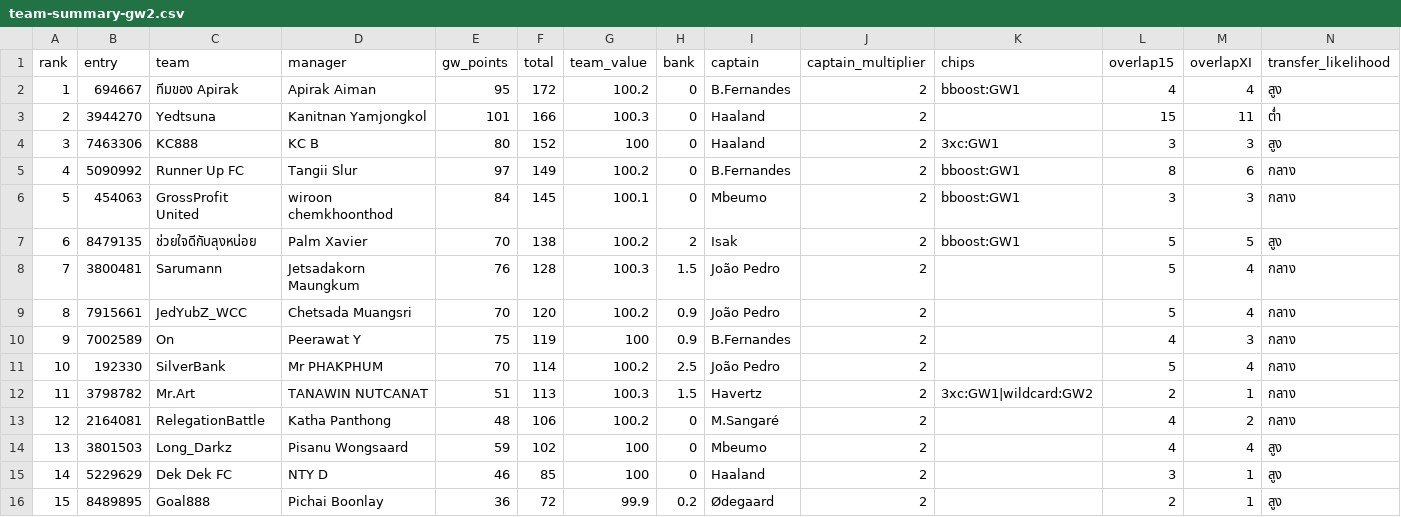
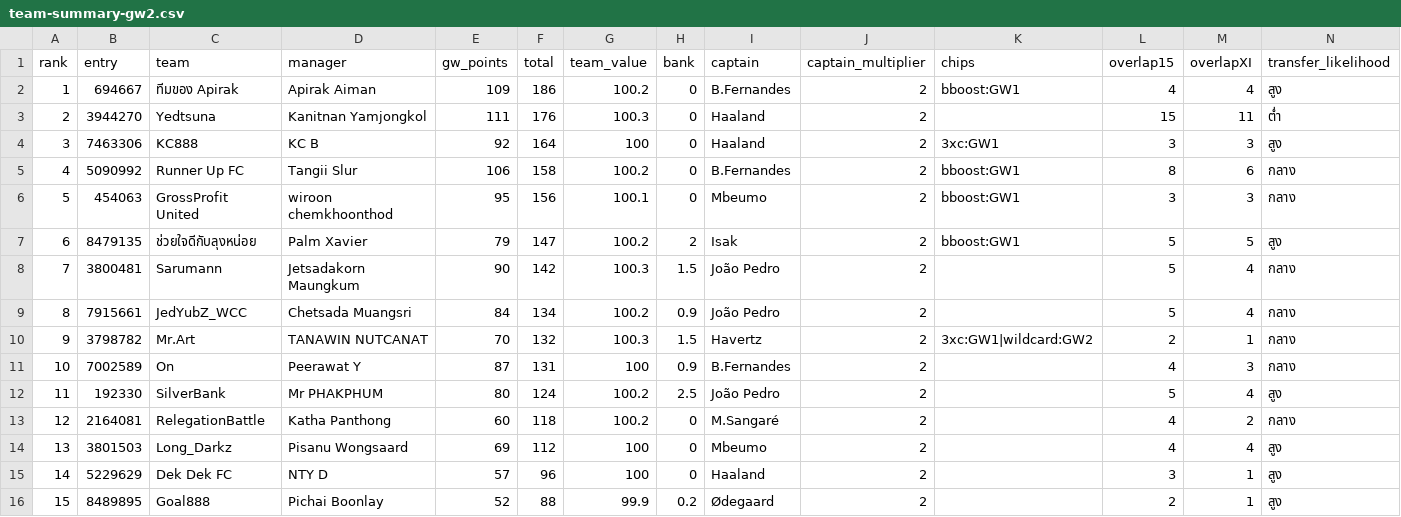
Before and after one commit to kanitnany-cloud/GPTxMe, a CSV file: mini-league/team-summary-gw2.csv, drawn as a sheet.

```diff
--- a/mini-league/team-summary-gw2.csv
+++ b/mini-league/team-summary-gw2.csv
@@ -1,16 +1,16 @@
 rank,entry,team,manager,gw_points,total,team_value,bank,captain,captain_multiplier,chips,overlap15,overlapXI,transfer_likelihood
-1,694667,ทีมของ Apirak,Apirak Aiman,95,172,100.2,0,B.Fernandes,2,bboost:GW1,4,4,สูง
-2,3944270,Yedtsuna,Kanitnan Yamjongkol,101,166,100.3,0,Haaland,2,,15,11,ต่ำ
-3,7463306,KC888,KC B,80,152,100,0,Haaland,2,3xc:GW1,3,3,สูง
-4,5090992,Runner Up FC,Tangii Slur,97,149,100.2,0,B.Fernandes,2,bboost:GW1,8,6,กลาง
-5,454063,GrossProfit United,wiroon chemkhoonthod,84,145,100.1,0,Mbeumo,2,bboost:GW1,3,3,กลาง
-6,8479135,ช่วยใจดีกับลุงหน่อย,Palm Xavier,70,138,100.2,2,Isak,2,bboost:GW1,5,5,สูง
-7,3800481,Sarumann,Jetsadakorn Maungkum,76,128,100.3,1.5,João Pedro,2,,5,4,กลาง
-8,7915661,JedYubZ_WCC,Chetsada Muangsri,70,120,100.2,0.9,João Pedro,2,,5,4,กลาง
-9,7002589,On,Peerawat Y,75,119,100,0.9,B.Fernandes,2,,4,3,กลาง
-10,192330,SilverBank,Mr PHAKPHUM,70,114,100.2,2.5,João Pedro,2,,5,4,กลาง
-11,3798782,Mr.Art,TANAWIN NUTCANAT,51,113,100.3,1.5,Havertz,2,3xc:GW1|wildcard:GW2,2,1,กลาง
-12,2164081,RelegationBattle,Katha Panthong,48,106,100.2,0,M.Sangaré,2,,4,2,กลาง
-13,3801503,Long_Darkz,Pisanu Wongsaard,59,102,100,0,Mbeumo,2,,4,4,สูง
-14,5229629,Dek Dek FC,NTY D,46,85,100,0,Haaland,2,,3,1,สูง
-15,8489895,Goal888,Pichai Boonlay,36,72,99.9,0.2,Ødegaard,2,,2,1,สูง
+1,694667,ทีมของ Apirak,Apirak Aiman,109,186,100.2,0,B.Fernandes,2,bboost:GW1,4,4,สูง
+2,3944270,Yedtsuna,Kanitnan Yamjongkol,111,176,100.3,0,Haaland,2,,15,11,ต่ำ
+3,7463306,KC888,KC B,92,164,100,0,Haaland,2,3xc:GW1,3,3,สูง
+4,5090992,Runner Up FC,Tangii Slur,106,158,100.2,0,B.Fernandes,2,bboost:GW1,8,6,กลาง
+5,454063,GrossProfit United,wiroon chemkhoonthod,95,156,100.1,0,Mbeumo,2,bboost:GW1,3,3,กลาง
+6,8479135,ช่วยใจดีกับลุงหน่อย,Palm Xavier,79,147,100.2,2,Isak,2,bboost:GW1,5,5,สูง
+7,3800481,Sarumann,Jetsadakorn Maungkum,90,142,100.3,1.5,João Pedro,2,,5,4,กลาง
+8,7915661,JedYubZ_WCC,Chetsada Muangsri,84,134,100.2,0.9,João Pedro,2,,5,4,กลาง
+9,3798782,Mr.Art,TANAWIN NUTCANAT,70,132,100.3,1.5,Havertz,2,3xc:GW1|wildcard:GW2,2,1,กลาง
+10,7002589,On,Peerawat Y,87,131,100,0.9,B.Fernandes,2,,4,3,กลาง
+11,192330,SilverBank,Mr PHAKPHUM,80,124,100.2,2.5,João Pedro,2,,5,4,สูง
+12,2164081,RelegationBattle,Katha Panthong,60,118,100.2,0,M.Sangaré,2,,4,2,กลาง
+13,3801503,Long_Darkz,Pisanu Wongsaard,69,112,100,0,Mbeumo,2,,4,4,สูง
+14,5229629,Dek Dek FC,NTY D,57,96,100,0,Haaland,2,,3,1,สูง
+15,8489895,Goal888,Pichai Boonlay,52,88,99.9,0.2,Ødegaard,2,,2,1,สูง
```
Also changed, not shown: mini-league/player-template-gw2.csv, 3 other files.
